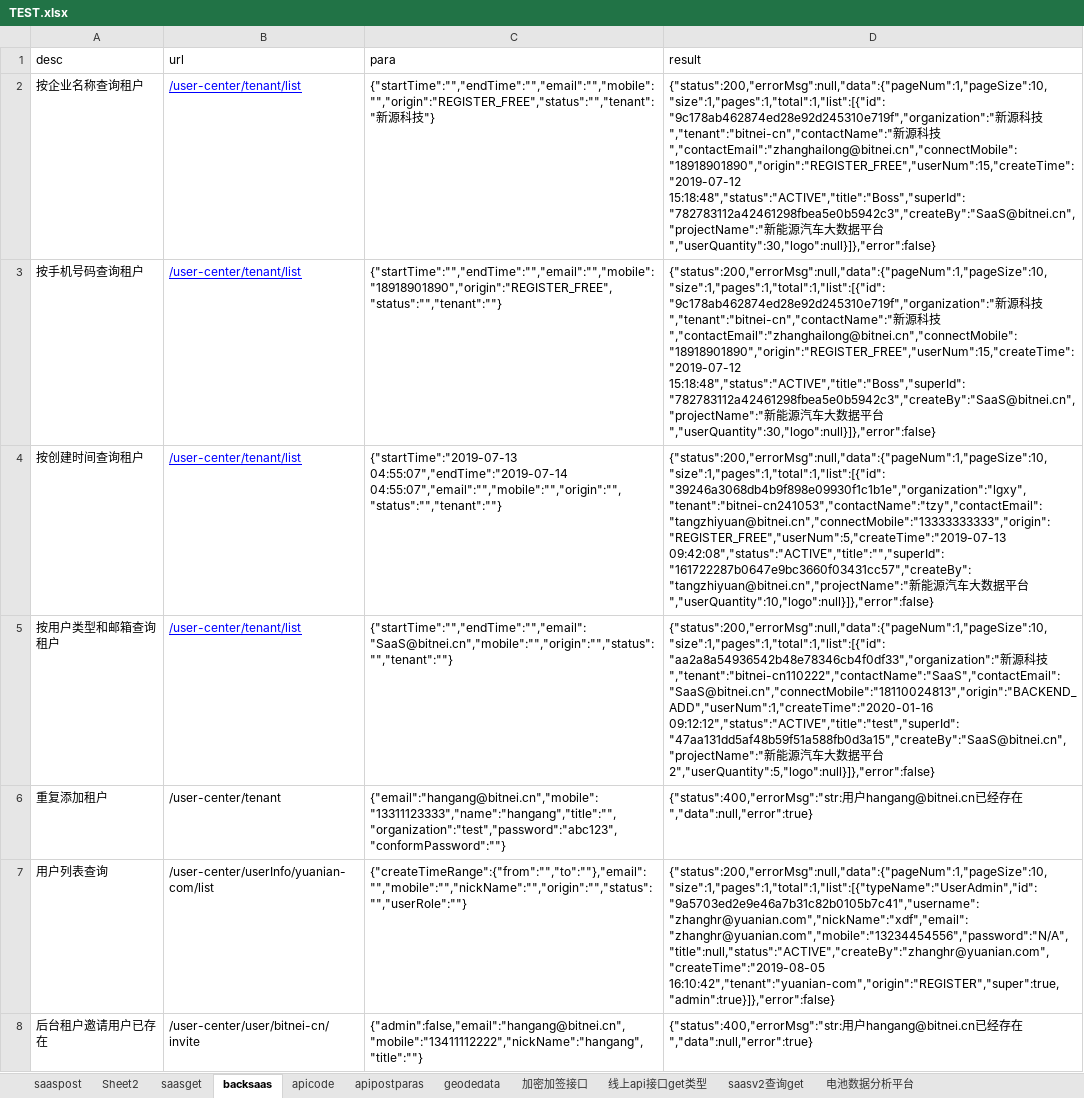
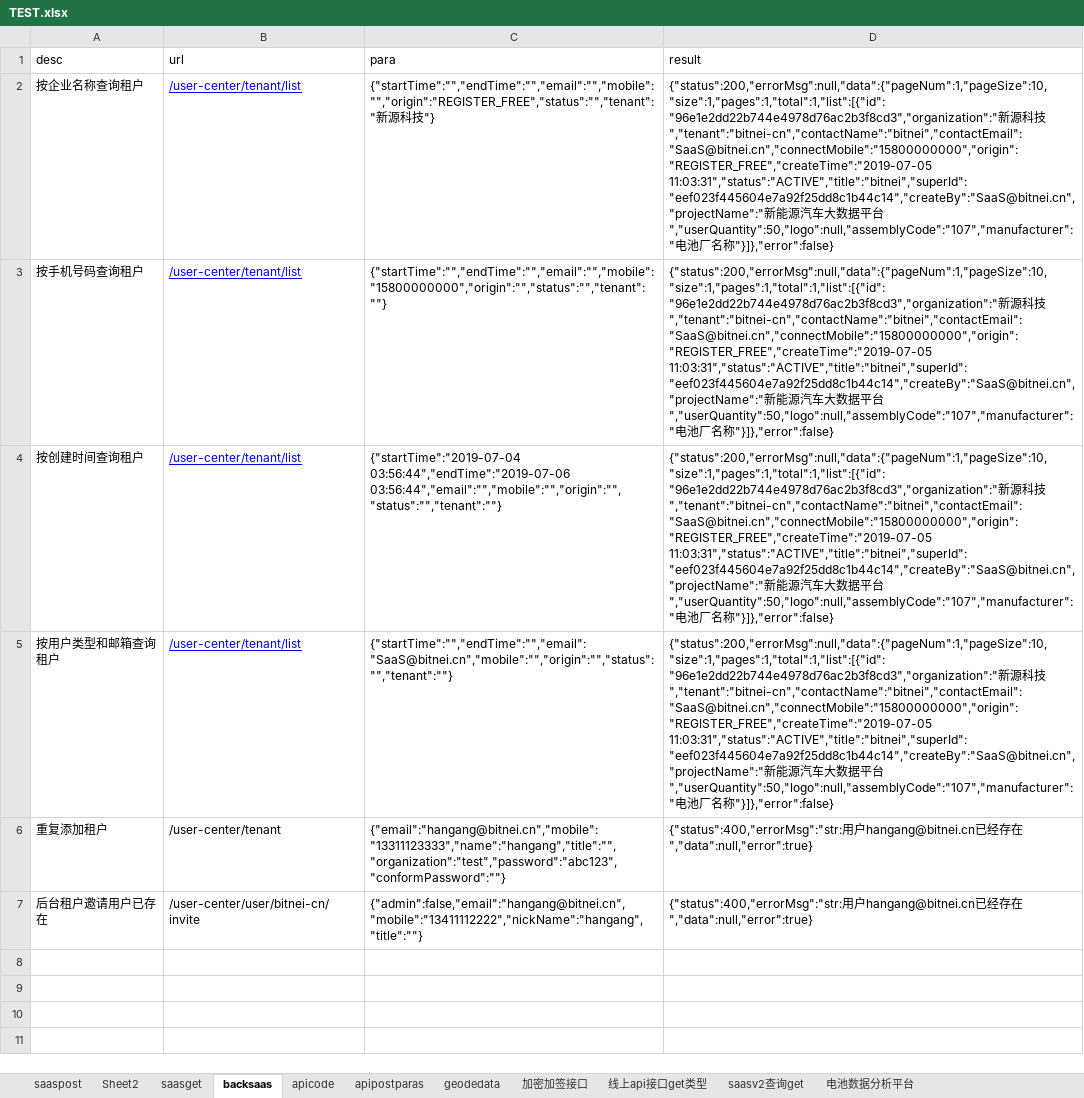
Before and after one commit to erichg001/apitest, an Excel workbook: src/main/resources/TEST.xlsx, sheet backsaas, drawn as a sheet; values as stored, in another font and other column widths than the file's, no borders; the diff names each change by its address in the sheet, - before the commit and + after, or states it on an @@ line.

```diff
--- a/src/main/resources/TEST.xlsx (sheet backsaas)
+++ b/src/main/resources/TEST.xlsx (sheet backsaas)
-D2:D3 (result): {"status":200,"errorMsg":null,"data":{"pageNum":1,"pageSize":10,"size":1,"pages":1,"total":1,"list":[{"id":"9c178ab462874ed28e92d245310e719f","organization":"新源科技","tenant":"bitnei-cn","contactName":"新源科技","contactEmail":"zhanghailong@bitnei.cn","connectMobile":"18918901890","origin":"REGISTER_FREE","userNum":15,"createTime":"2019-07-12 15:18:48","status":"ACTIVE","title":"Boss","superId":"782783112a42461298fbea5e0b5942c3","createBy":"SaaS@bitnei.cn","projectName":"新能源汽车大数据平台","userQuantity":30,"logo":null}]},"error":false}
+D2:D3 (result): {"status":200,"errorMsg":null,"data":{"pageNum":1,"pageSize":10,"size":1,"pages":1,"total":1,"list":[{"id":"96e1e2dd22b744e4978d76ac2b3f8cd3","organization":"新源科技","tenant":"bitnei-cn","contactName":"bitnei","contactEmail":"SaaS@bitnei.cn","connectMobile":"15800000000","origin":"REGISTER_FREE","createTime":"2019-07-05 11:03:31","status":"ACTIVE","title":"bitnei","superId":"eef023f445604e7a92f25dd8c1b44c14","createBy":"SaaS@bitnei.cn","projectName":"新能源汽车大数据平台","userQuantity":50,"logo":null,"assemblyCode":"107","manufacturer":"电池厂名称"}]},"error":false}
-C3 (para): {"startTime":"","endTime":"","email":"","mobile":"18918901890","origin":"REGISTER_FREE","status":"","tenant":""}
+C3 (para): {"startTime":"","endTime":"","email":"","mobile":"15800000000","origin":"","status":"","tenant":""}
-C4 (para): {"startTime":"2019-07-13 04:55:07","endTime":"2019-07-14 04:55:07","email":"","mobile":"","origin":"","status":"","tenant":""}
+C4 (para): {"startTime":"2019-07-04 03:56:44","endTime":"2019-07-06 03:56:44","email":"","mobile":"","origin":"","status":"","tenant":""}
-D4 (result): {"status":200,"errorMsg":null,"data":{"pageNum":1,"pageSize":10,"size":1,"pages":1,"total":1,"list":[{"id":"39246a3068db4b9f898e09930f1c1b1e","organization":"lgxy","tenant":"bitnei-cn241053","contactName":"tzy","contactEmail":"tangzhiyuan@bitnei.cn","connectMobile":"13333333333","origin":"REGISTER_FREE","userNum":5,"createTime":"2019-07-13 09:42:08","status":"ACTIVE","title":"","superId":"161722287b0647e9bc3660f03431cc57","createBy":"tangzhiyuan@bitnei.cn","projectName":"新能源汽车大数据平台","userQuantity":10,"logo":null}]},"error":false}
+D4 (result): {"status":200,"errorMsg":null,"data":{"pageNum":1,"pageSize":10,"size":1,"pages":1,"total":1,"list":[{"id":"96e1e2dd22b744e4978d76ac2b3f8cd3","organization":"新源科技","tenant":"bitnei-cn","contactName":"bitnei","contactEmail":"SaaS@bitnei.cn","connectMobile":"15800000000","origin":"REGISTER_FREE","createTime":"2019-07-05 11:03:31","status":"ACTIVE","title":"bitnei","superId":"eef023f445604e7a92f25dd8c1b44c14","createBy":"SaaS@bitnei.cn","projectName":"新能源汽车大数据平台","userQuantity":50,"logo":null,"assemblyCode":"107","manufacturer":"电池厂名称"}]},"error":false}
-D5 (result): {"status":200,"errorMsg":null,"data":{"pageNum":1,"pageSize":10,"size":1,"pages":1,"total":1,"list":[{"id":"aa2a8a54936542b48e78346cb4f0df33","organization":"新源科技","tenant":"bitnei-cn110222","contactName":"SaaS","contactEmail":"SaaS@bitnei.cn","connectMobile":"18110024813","origin":"BACKEND_ADD","userNum":1,"createTime":"2020-01-16 09:12:12","status":"ACTIVE","title":"test","superId":"47aa131dd5af48b59f51a588fb0d3a15","createBy":"SaaS@bitnei.cn","projectName":"新能源汽车大数据平台2","userQuantity":5,"logo":null}]},"error":false}
+D5 (result): {"status":200,"errorMsg":null,"data":{"pageNum":1,"pageSize":10,"size":1,"pages":1,"total":1,"list":[{"id":"96e1e2dd22b744e4978d76ac2b3f8cd3","organization":"新源科技","tenant":"bitnei-cn","contactName":"bitnei","contactEmail":"SaaS@bitnei.cn","connectMobile":"15800000000","origin":"REGISTER_FREE","createTime":"2019-07-05 11:03:31","status":"ACTIVE","title":"bitnei","superId":"eef023f445604e7a92f25dd8c1b44c14","createBy":"SaaS@bitnei.cn","projectName":"新能源汽车大数据平台","userQuantity":50,"logo":null,"assemblyCode":"107","manufacturer":"电池厂名称"}]},"error":false}
-row 7: 用户列表查询 | /user-center/userInfo/yuanian-com/list | {"createTimeRange":{"from":"","to":""},"email":"","mobile":"","nickName":"","origin":"","status":"","userRole":""} | {"status":200,"errorMsg":null,"data":{"pageNum":1,"pageSize":10,"size":1,"pages":1,"total":1,"list":[{"typeName":"UserAdmin","id":"9a5703ed2e9e46a7b31c82b0105b7c41","username":"zhanghr@yuanian.com","nickName":"xdf","email":"zhanghr@yuanian.com","mobile":"13234454556","password":"N/A","title":null,"status":"ACTIVE","createBy":"zhanghr@yuanian.com","createTime":"2019-08-05 16:10:42","tenant":"yuanian-com","origin":"REGISTER","super":true,"admin":true}]},"error":false}
```
Also changed, not shown: sheet saasget, sheet saaspost, src/main/resources/DATA.xlsx, target/classes/DATA.xlsx, 45 other files.
